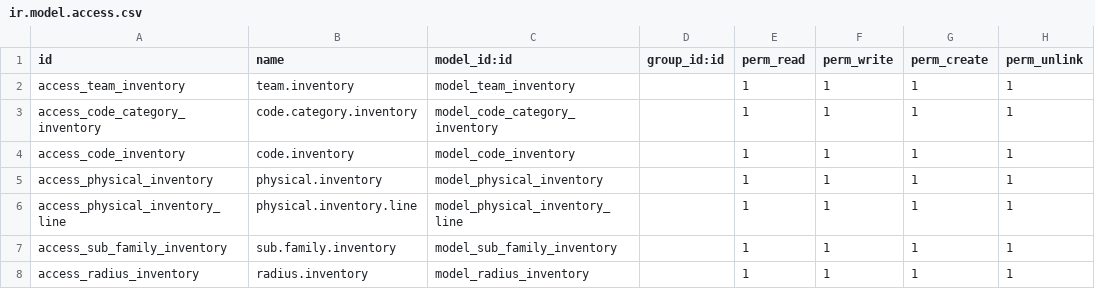
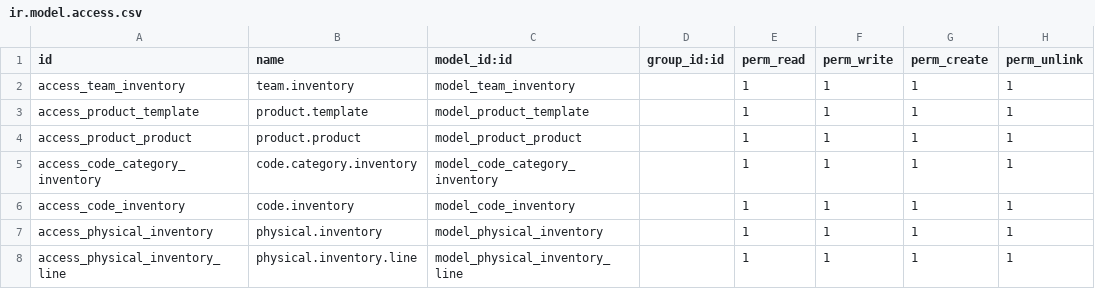
Before and after one commit to Partenaire-Succes/addons-sangel-19, a CSV file: custom_stock/security/ir.model.access.csv, drawn as a sheet; only a part is shown; the shorter side is filled out with more unchanged rows.

```diff
--- a/custom_stock/security/ir.model.access.csv
+++ b/custom_stock/security/ir.model.access.csv
@@ -2,2 +2,4 @@ id,name,model_id:id,group_id:id,perm_read,perm_write,perm_create,perm_unlink
 access_team_inventory,team.inventory,model_team_inventory,,1,1,1,1
+access_product_template,product.template,model_product_template,,1,1,1,1
+access_product_product,product.product,model_product_product,,1,1,1,1
 access_code_category_inventory,code.category.inventory,model_code_category_inventory,,1,1,1,1
```
Also changed, not shown: 1 other file.
